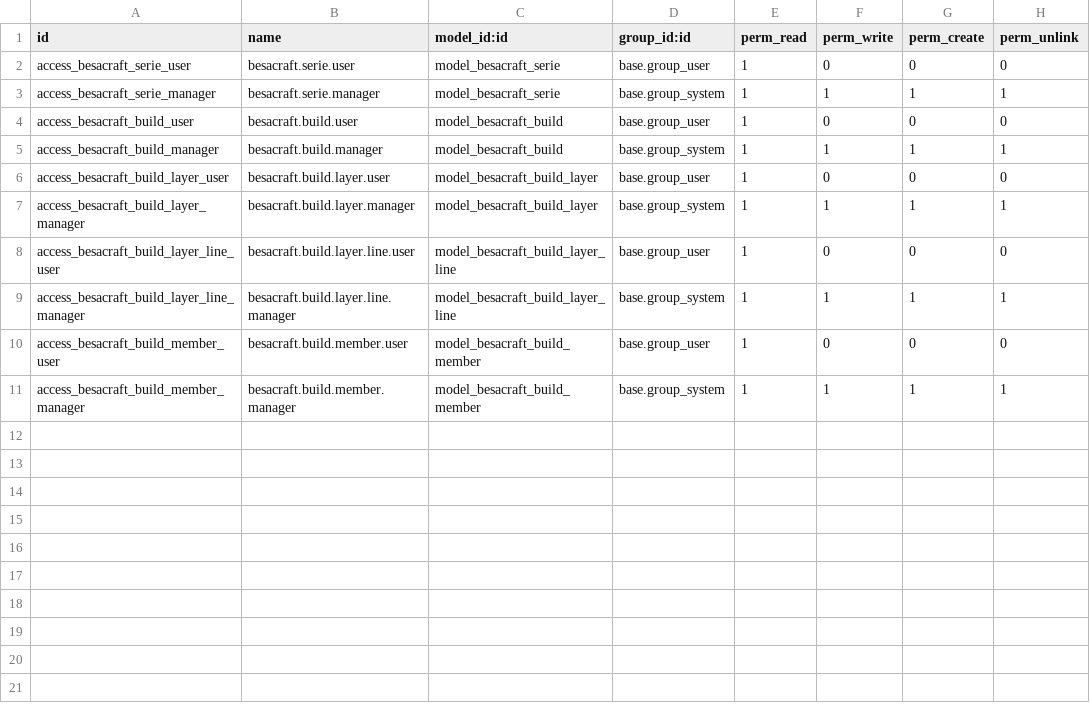
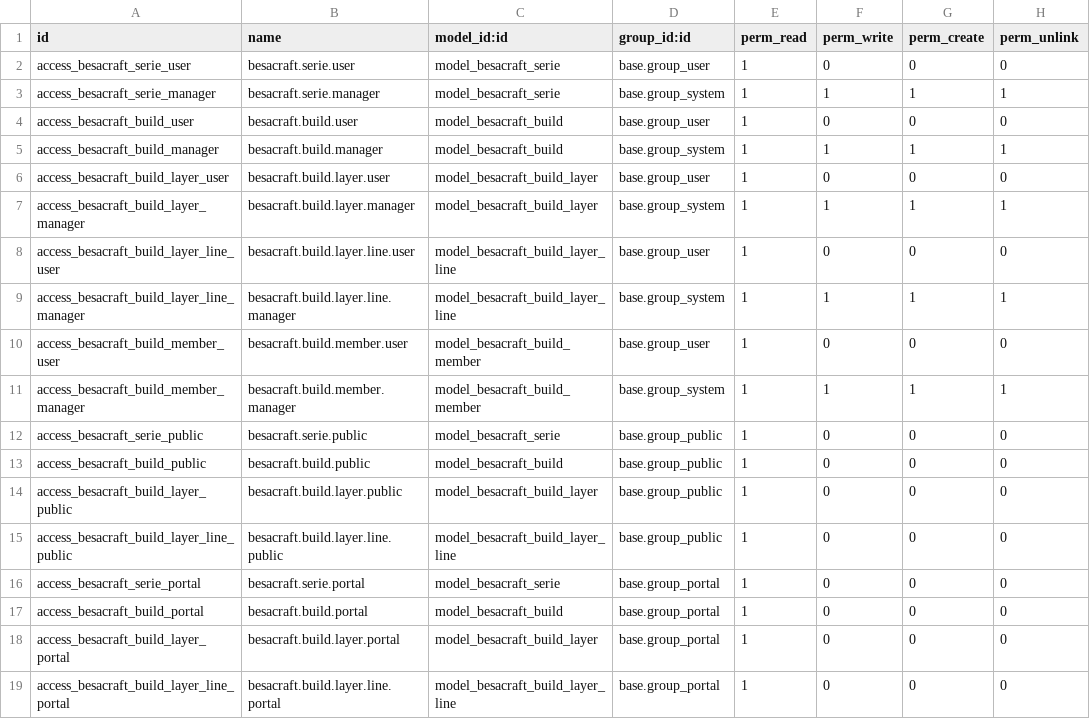
Before and after one commit to njeudy/besacraft-addons, a CSV file: besacraft_builds/security/ir.model.access.csv, drawn as a sheet; the diff names each change by its address in the sheet, - before the commit and + after, or states it on an @@ line.

Commit message:
[FIX] besacraft_builds: let public and portal users read the catalogue
Without read access the block icons served through /web/image never render for
a visitor: the page is public, the records it shows have to be too.

```diff
--- a/besacraft_builds/security/ir.model.access.csv
+++ b/besacraft_builds/security/ir.model.access.csv
+row 12: access_besacraft_serie_public | besacraft.serie.public | model_besacraft_serie | base.group_public | 1 | 0 | 0 | 0
+row 13: access_besacraft_build_public | besacraft.build.public | model_besacraft_build | base.group_public | 1 | 0 | 0 | 0
+row 14: access_besacraft_build_layer_public | besacraft.build.layer.public | model_besacraft_build_layer | base.group_public | 1 | 0 | 0 | 0
+row 15: access_besacraft_build_layer_line_public | besacraft.build.layer.line.public | model_besacraft_build_layer_line | base.group_public | 1 | 0 | 0 | 0
+row 16: access_besacraft_serie_portal | besacraft.serie.portal | model_besacraft_serie | base.group_portal | 1 | 0 | 0 | 0
+row 17: access_besacraft_build_portal | besacraft.build.portal | model_besacraft_build | base.group_portal | 1 | 0 | 0 | 0
+row 18: access_besacraft_build_layer_portal | besacraft.build.layer.portal | model_besacraft_build_layer | base.group_portal | 1 | 0 | 0 | 0
+row 19: access_besacraft_build_layer_line_portal | besacraft.build.layer.line.portal | model_besacraft_build_layer_line | base.group_portal | 1 | 0 | 0 | 0
```
